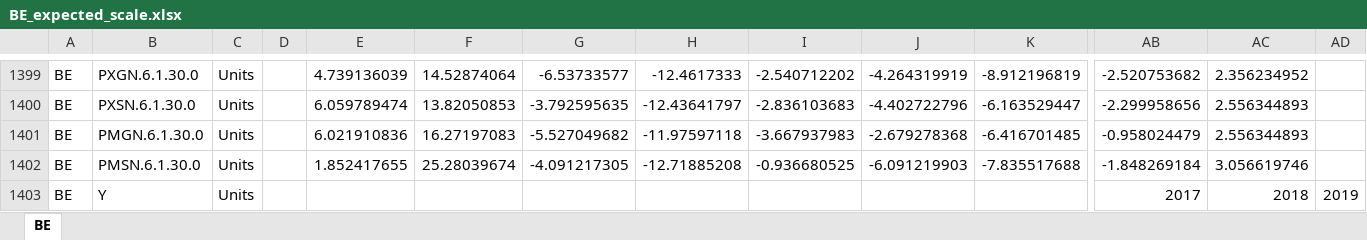
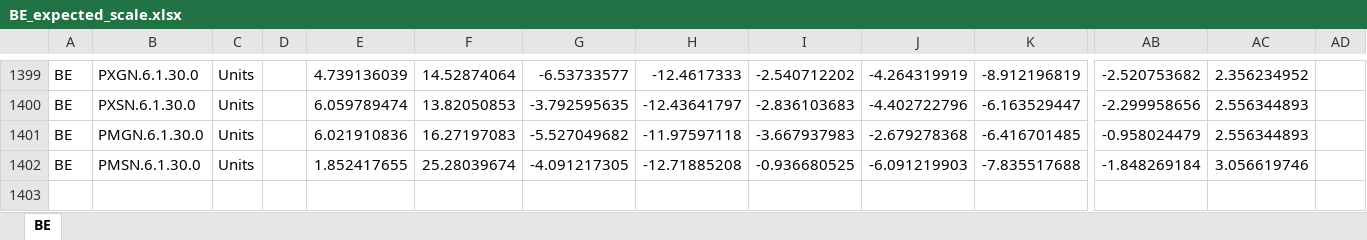
Before and after one commit to ECFIN-FDMS/FDMS, an Excel workbook: fdms/sample_data/BE_expected_scale.xlsx, sheet BE, drawn as a sheet; only a part is shown, gaps mark what is left out; values as stored, in another font and other column widths than the file's, no borders; rows hold the shown columns only; the diff names each change by its address in the sheet, - before the commit and + after, or states it on an @@ line.

```diff
--- a/fdms/sample_data/BE_expected_scale.xlsx (sheet BE)
+++ b/fdms/sample_data/BE_expected_scale.xlsx (sheet BE)
-row 1403: BE | Y | Units |  |  |  |  |  |  |  |  | 2017 | 2018 | 2019
```
Also changed, not shown: 8 other files.
